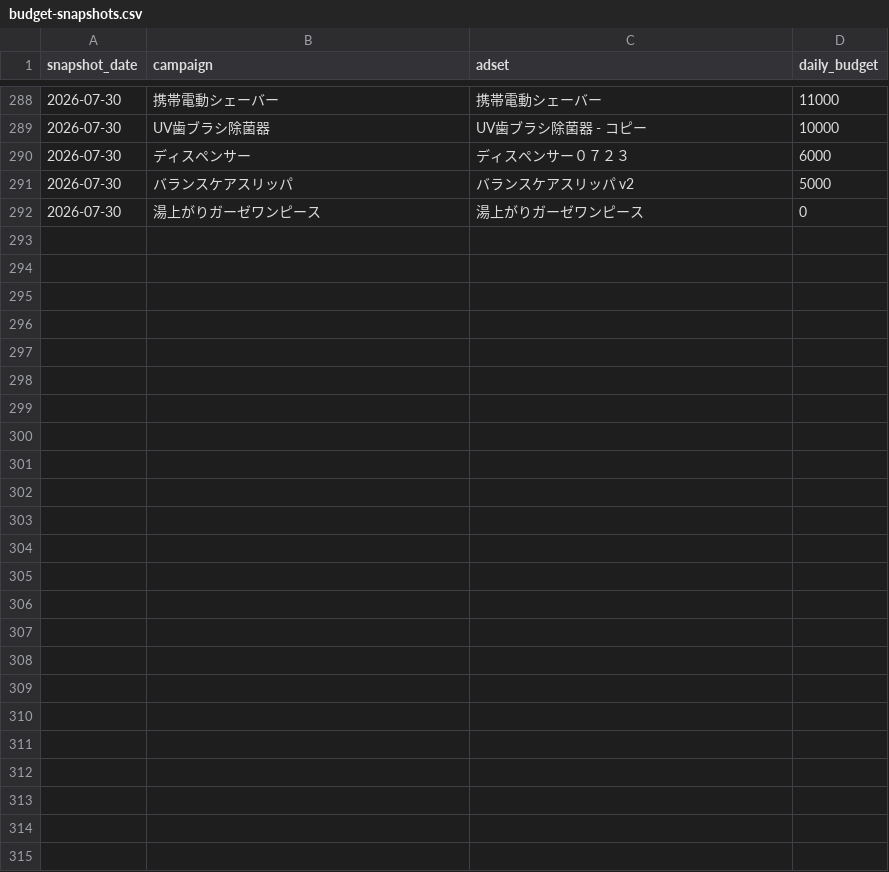
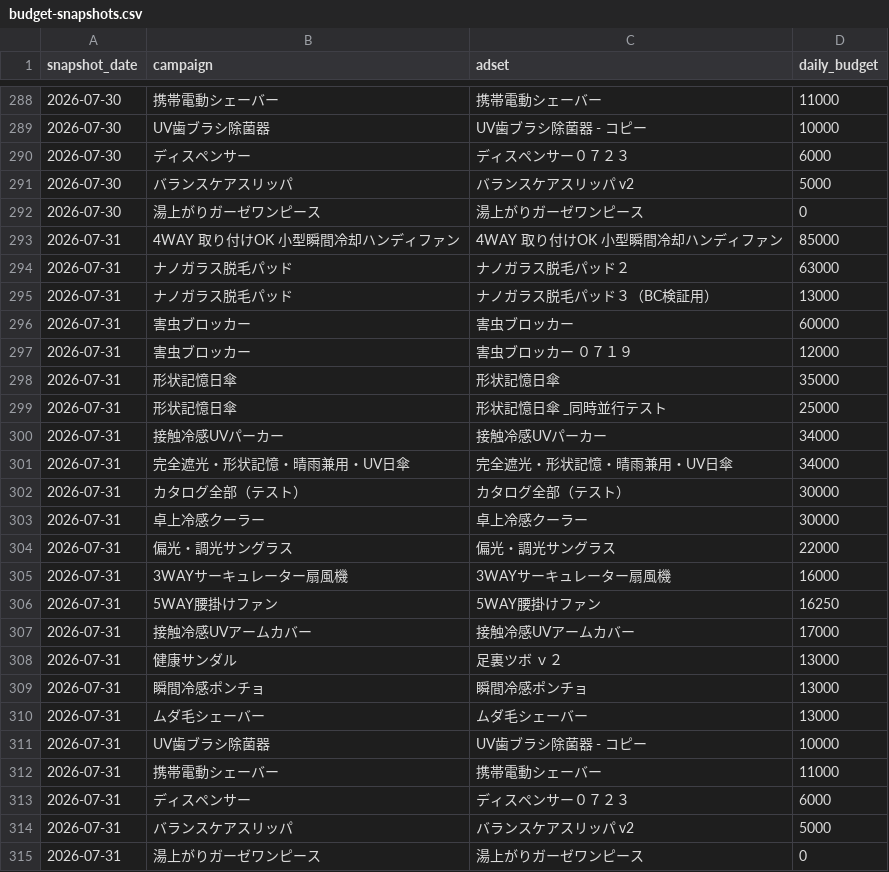
Before and after one commit to finracofficial-cmd/LOOana, a CSV file: data/budget-snapshots.csv, drawn as a sheet; only a part is shown, gaps mark what is left out.

```diff
--- a/data/budget-snapshots.csv
+++ b/data/budget-snapshots.csv
@@ -292 +292,24 @@ snapshot_date,campaign,adset,daily_budget
 2026-07-30,湯上がりガーゼワンピース,湯上がりガーゼワンピース,0
+2026-07-31,4WAY 取り付けOK 小型瞬間冷却ハンディファン,4WAY 取り付けOK 小型瞬間冷却ハンディファン,85000
+2026-07-31,ナノガラス脱毛パッド,ナノガラス脱毛パッド２,63000
+2026-07-31,ナノガラス脱毛パッド,ナノガラス脱毛パッド３（BC検証用）,13000
+2026-07-31,害虫ブロッカー,害虫ブロッカー,60000
+2026-07-31,害虫ブロッカー,害虫ブロッカー ０７１９,12000
+2026-07-31,形状記憶日傘,形状記憶日傘,35000
+2026-07-31,形状記憶日傘,形状記憶日傘 _同時並行テスト,25000
+2026-07-31,接触冷感UVパーカー,接触冷感UVパーカー,34000
+2026-07-31,完全遮光・形状記憶・晴雨兼用・UV日傘,完全遮光・形状記憶・晴雨兼用・UV日傘,34000
+2026-07-31,カタログ全部（テスト）,カタログ全部（テスト）,30000
+2026-07-31,卓上冷感クーラー,卓上冷感クーラー,30000
+2026-07-31,偏光・調光サングラス,偏光・調光サングラス,22000
+2026-07-31,3WAYサーキュレーター扇風機,3WAYサーキュレーター扇風機,16000
+2026-07-31,5WAY腰掛けファン,5WAY腰掛けファン,16250
+2026-07-31,接触冷感UVアームカバー,接触冷感UVアームカバー,17000
+2026-07-31,健康サンダル,足裏ツボ ｖ２,13000
+2026-07-31,瞬間冷感ポンチョ,瞬間冷感ポンチョ,13000
+2026-07-31,ムダ毛シェーバー,ムダ毛シェーバー,13000
+2026-07-31,UV歯ブラシ除菌器,UV歯ブラシ除菌器 - コピー,10000
+2026-07-31,携帯電動シェーバー,携帯電動シェーバー,11000
+2026-07-31,ディスペンサー,ディスペンサー０７２３,6000
+2026-07-31,バランスケアスリッパ,バランスケアスリッパ v2,5000
+2026-07-31,湯上がりガーゼワンピース,湯上がりガーゼワンピース,0
```
Also changed, not shown: data/daily/daily_ad.csv, data/daily/daily_sales.csv, 5 other files.
